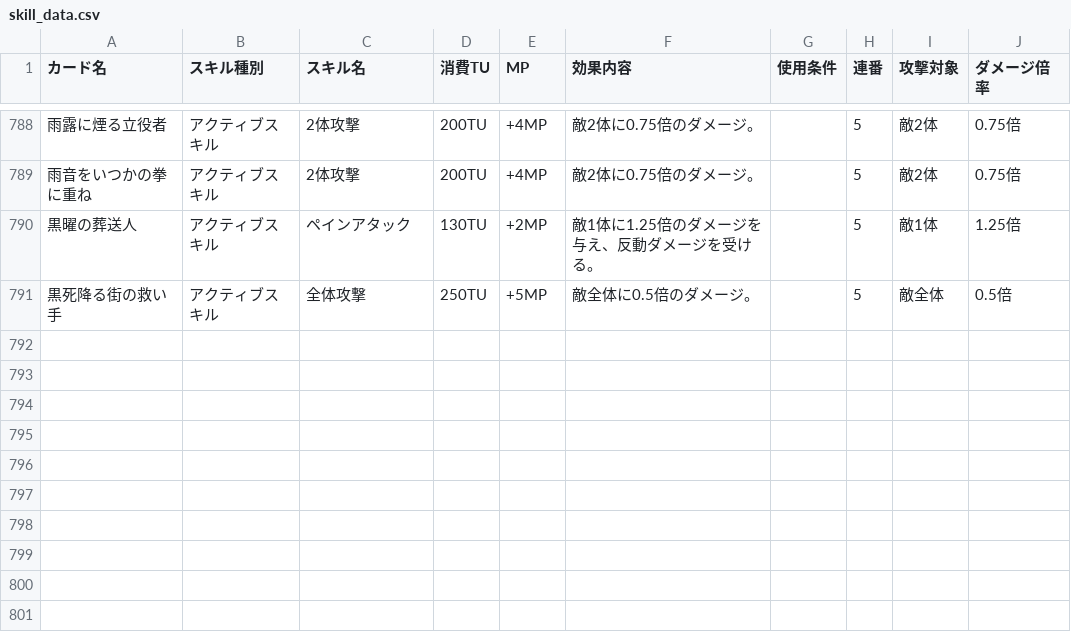
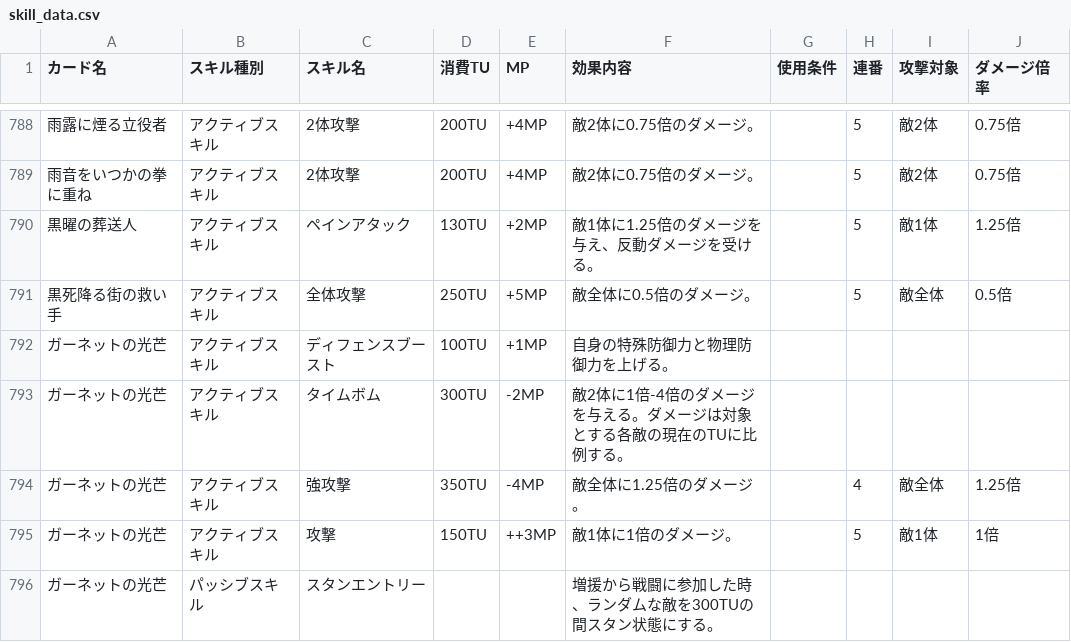
Before and after one commit to nek0-tkdb/tools, a CSV file: skill_data.csv, drawn as a sheet; only a part is shown, gaps mark what is left out; the diff names each change by its address in the sheet, - before the commit and + after, or states it on an @@ line.

Commit message:
Update skill_data.csv

```diff
--- a/skill_data.csv
+++ b/skill_data.csv
+row 792: ガーネットの光芒 | アクティブスキル | ディフェンスブースト | 100TU | +1MP | 自身の特殊防御力と物理防御力を上げる。
+row 793: ガーネットの光芒 | アクティブスキル | タイムボム | 300TU | -2MP | 敵2体に1倍-4倍のダメージを与える。ダメージは対象とする各敵の現在のTUに比例する。
+row 794: ガーネットの光芒 | アクティブスキル | 強攻撃 | 350TU | -4MP | 敵全体に1.25倍のダメージ。 |  | 4 | 敵全体 | 1.25倍
+row 795: ガーネットの光芒 | アクティブスキル | 攻撃 | 150TU | ++3MP | 敵1体に1倍のダメージ。 |  | 5 | 敵1体 | 1倍
+row 796: ガーネットの光芒 | パッシブスキル | スタンエントリー |  |  | 増援から戦闘に参加した時、ランダムな敵を300TUの間スタン状態にする。
```
